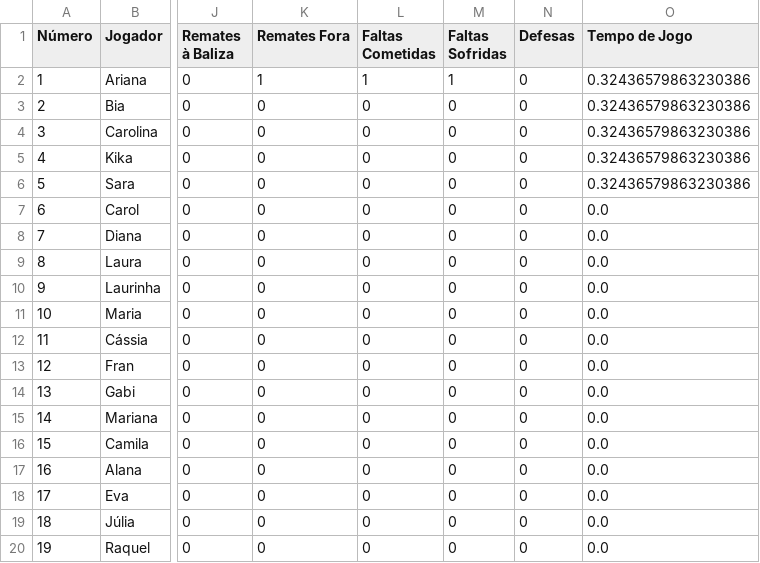
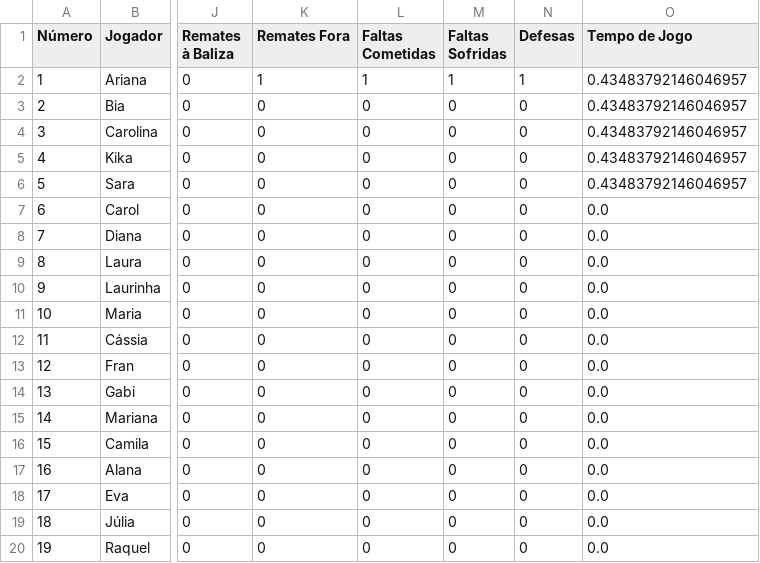
Before and after one commit to dianol3/stats, a CSV file: condeixa.txt/condeixa.txt_VS_Equipa A_players.csv, drawn as a sheet; only a part is shown, gaps mark what is left out; the diff names each change by its address in the sheet, - before the commit and + after, or states it on an @@ line.

Commit message:
Update players table condeixa.txt_VS_Equipa A

```diff
--- a/condeixa.txt/condeixa.txt_VS_Equipa A_players.csv
+++ b/condeixa.txt/condeixa.txt_VS_Equipa A_players.csv
-N2 (Defesas): 0
+N2 (Defesas): 1
-O2:O6 (Tempo de Jogo): 0.32436579863230386
+O2:O6 (Tempo de Jogo): 0.43483792146046957
```
